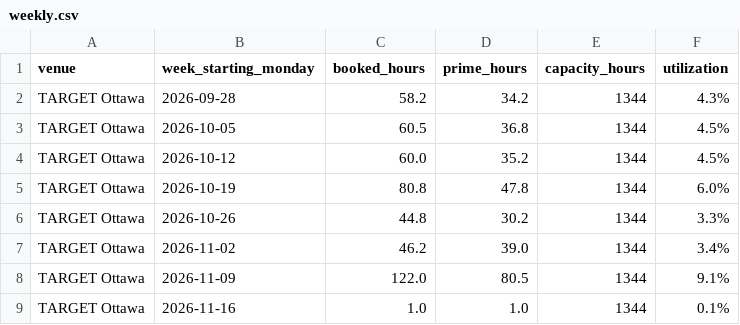
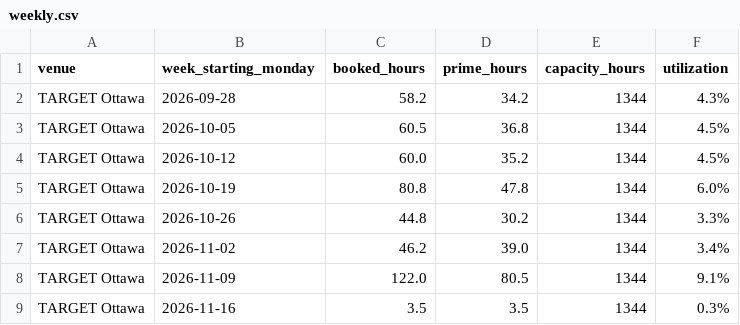
Before and after one commit to danielnicholson14/sim-tracker, a CSV file: data/weekly.csv, drawn as a sheet.

Commit message:
Update tracker data 2026-11-17

```diff
--- a/data/weekly.csv
+++ b/data/weekly.csv
@@ -8,2 +8,2 @@ TARGET Ottawa,2026-11-02,46.2,39.0,1344,3.4%
 TARGET Ottawa,2026-11-09,122.0,80.5,1344,9.1%
-TARGET Ottawa,2026-11-16,1.0,1.0,1344,0.1%
+TARGET Ottawa,2026-11-16,3.5,3.5,1344,0.3%
```
